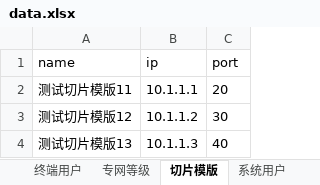
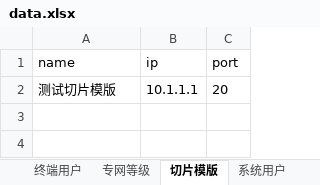
Before and after one commit to manito-666/Unittest_UItest, an Excel workbook: util/data.xlsx, sheet 切片模版, drawn as a sheet; values as stored, in another font and other column widths than the file's, no borders; the diff names each change by its address in the sheet, - before the commit and + after, or states it on an @@ line.

```diff
--- a/util/data.xlsx (sheet 切片模版)
+++ b/util/data.xlsx (sheet 切片模版)
-A2 (name): 测试切片模版11
+A2 (name): 测试切片模版
-row 3: 测试切片模版12 | 10.1.1.2 | 30
-row 4: 测试切片模版13 | 10.1.1.3 | 40
```
Also changed, not shown: sheet 专网租户, sheet 终端用户, sheet 专网等级, sheet 系统用户, sheet 业务, sheet 场景.
